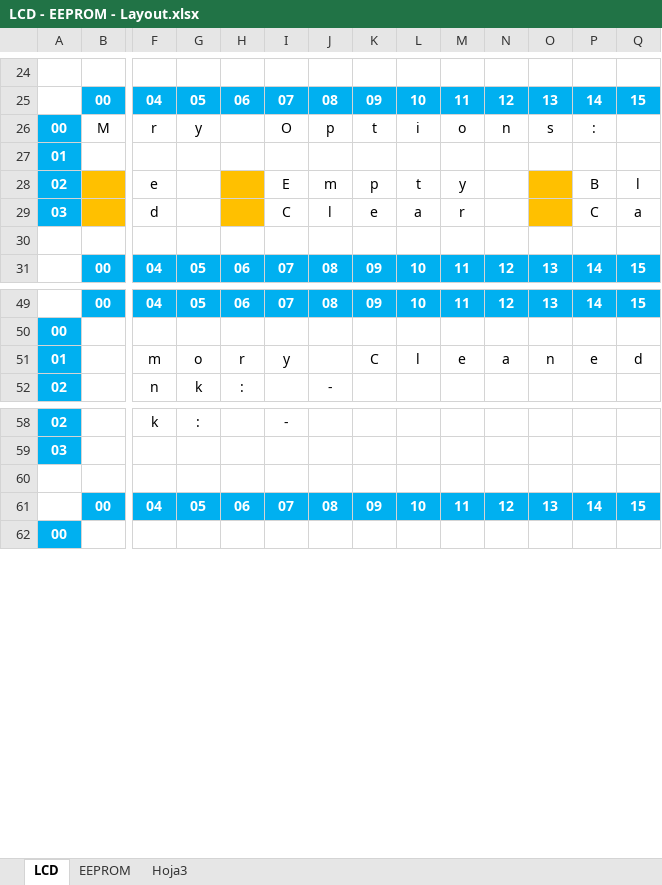
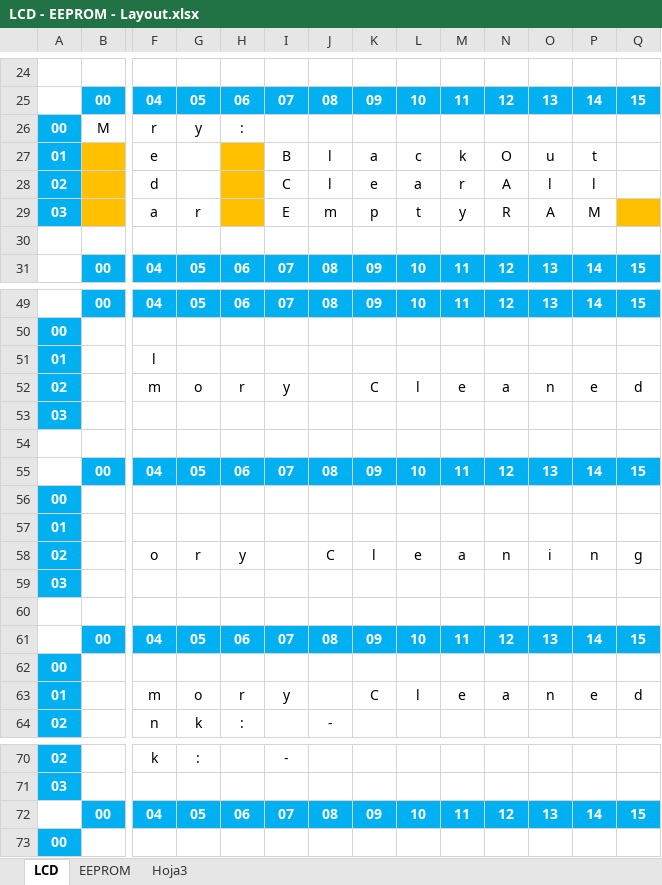
Before and after one commit to Arduino-DMX-512-Tester-and-Controller/Arduino-DMX-512-Tester-and-Controller-LCD-20x4-Firmware, an Excel workbook: LCD - EEPROM - Layout.xlsx, sheet LCD, drawn as a sheet; only a part is shown, gaps mark what is left out; values as stored, in another font and other column widths than the file's, no borders; removed rows and columns are numbered as before the commit, all else as after; rows hold the shown columns only; the diff covers the shown part only; the diff names each change by its address in the sheet, - before the commit and + after, or states it on an @@ line.

```diff
--- a/LCD - EEPROM - Layout.xlsx (sheet LCD)
+++ b/LCD - EEPROM - Layout.xlsx (sheet LCD)
-H26: (empty)
+H26: :
-I26: O
+I26: (empty)
-J26: p
+J26: (empty)
-K26: t
+K26: (empty)
-L26: i
+L26: (empty)
-M26: o
+M26: (empty)
-N26: n
+N26: (empty)
-O26: s
+O26: (empty)
-P26: :
+P26: (empty)
-row 27: 01
-row 28: 02 |  | e |  |  | E | m | p | t | y |  |  | B | l
-row 29: 03 |  | d |  |  | C | l | e | a | r |  |  | C | a
+row 27: 01 |  | e |  |  | B | l | a | c | k | O | u | t
+row 28: 02 |  | d |  |  | C | l | e | a | r | A | l | l
+row 29: 03 |  | a | r |  | E | m | p | t | y | R | A | M
+row 51: 01 |  | l
+row 52: 02 |  | m | o | r | y |  | C | l | e | a | n | e | d
+row 53: 03
+row 54: (empty)
+row 55:  | 00 | 04 | 05 | 06 | 07 | 08 | 09 | 10 | 11 | 12 | 13 | 14 | 15
+row 56: 00
+row 57: 01
+row 58: 02 |  | o | r | y |  | C | l | e | a | n | i | n | g
+row 59: 03
+row 60: (empty)
+row 61:  | 00 | 04 | 05 | 06 | 07 | 08 | 09 | 10 | 11 | 12 | 13 | 14 | 15
+row 62: 00
-row 60: (empty)
```
Also changed, not shown: 14 edited cells and cell formats elsewhere in this sheet, 3 other files.
